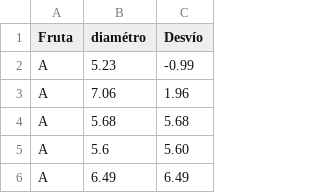
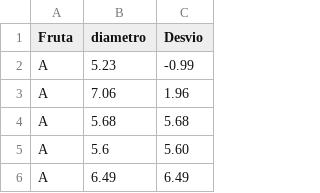
Before and after one commit to Guillermina86/Guillermina-ML, a CSV file: desvios.csv, drawn as a sheet; only a part is shown; the diff names each change by its address in the sheet, - before the commit and + after, or states it on an @@ line.

Commit message:
Update desvios.csv

```diff
--- a/desvios.csv
+++ b/desvios.csv
-B1: diamétro
+B1: diametro
-C1: Desvío
+C1: Desvio
```
